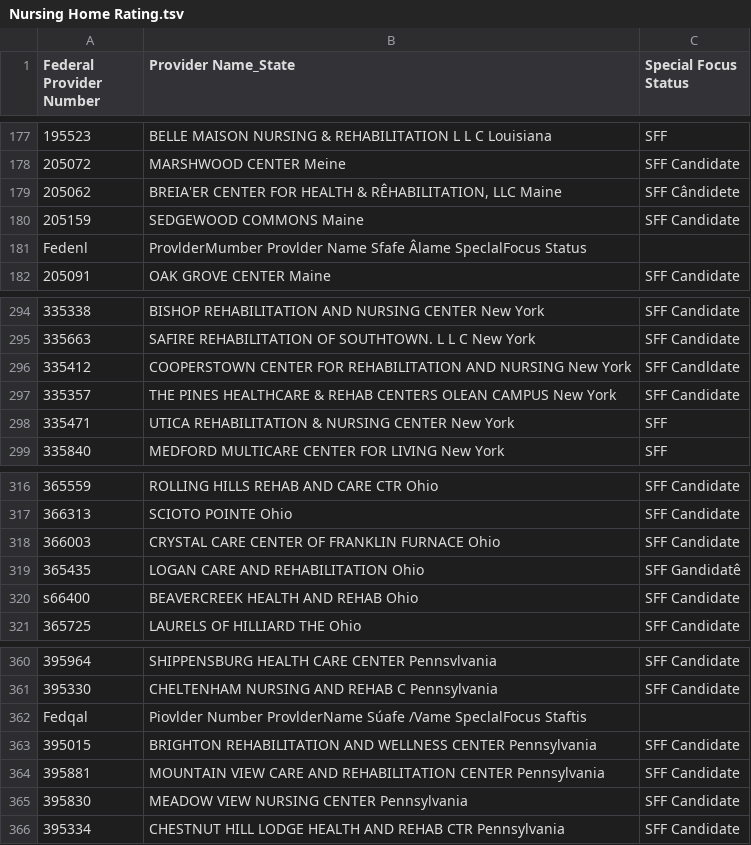
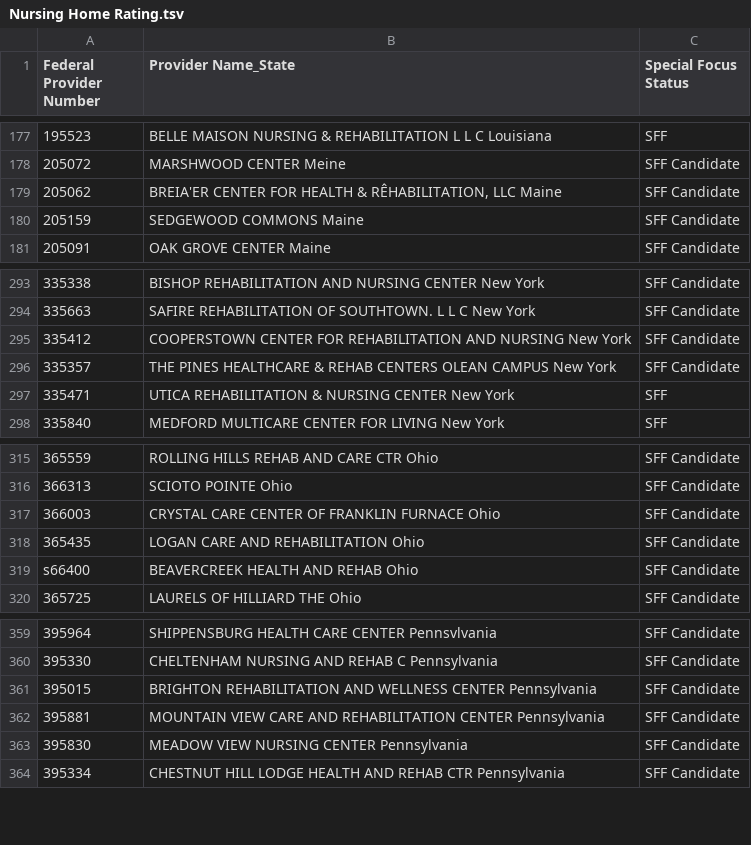
Before and after one commit to dholtschlag/Nursing_Home_Analysis, a TSV file: Data/Nursing Home Rating.tsv, drawn as a sheet; only a part is shown, gaps mark what is left out.

```diff
--- a/Data/Nursing Home Rating.tsv
+++ b/Data/Nursing Home Rating.tsv
@@ -178,5 +178,4 @@ Federal Provider Number	Provider Name_State	Special Focus Status
 205072	MARSHWOOD CENTER Meine	SFF Candidate
-205062	BREIA'ER CENTER FOR HEALTH & RÊHABILITATION, LLC Maine	SFF Cândidete
+205062	BREIA'ER CENTER FOR HEALTH & RÊHABILITATION, LLC Maine	SFF Candidate
 205159	SEDGEWOOD COMMONS Maine	SFF Candidate
-Fedenl	ProvlderMumber Provlder Name Sfafe Âlame SpeclalFocus Status
 205091	OAK GROVE CENTER Maine	SFF Candidate
@@ -295,3 +294,3 @@ Fedenl	ProvlderMumber Provlder Name Sfafe Âlame SpeclalFocus Status
 335663	SAFIRE REHABILITATION OF SOUTHTOWN. L L C New York	SFF Candidate
-335412	COOPERSTOWN CENTER FOR REHABILITATION AND NURSING New York	SFF Candldate
+335412	COOPERSTOWN CENTER FOR REHABILITATION AND NURSING New York	SFF Candidate
 335357	THE PINES HEALTHCARE & REHAB CENTERS OLEAN CAMPUS New York	SFF Candidate
@@ -318,3 +317,3 @@ Fedenl	ProvlderMumber Provlder Name Sfafe Âlame SpeclalFocus Status
 366003	CRYSTAL CARE CENTER OF FRANKLIN FURNACE Ohio	SFF Candidate
-365435	LOGAN CARE AND REHABILITATION Ohio	SFF Gandidatê
+365435	LOGAN CARE AND REHABILITATION Ohio	SFF Candidate
 s66400	BEAVERCREEK HEALTH AND REHAB Ohio	SFF Candidate
@@ -361,3 +360,2 @@ s66400	BEAVERCREEK HEALTH AND REHAB Ohio	SFF Candidate
 395330	CHELTENHAM NURSING AND REHAB C Pennsylvania	SFF Candidate
-Fedqal	Piovlder Number ProvlderName Súafe /Vame SpeclalFocus Staftis
 395015	BRIGHTON REHABILITATION AND WELLNESS CENTER Pennsylvania	SFF Candidate
```
Also changed, not shown: 2 other files.
